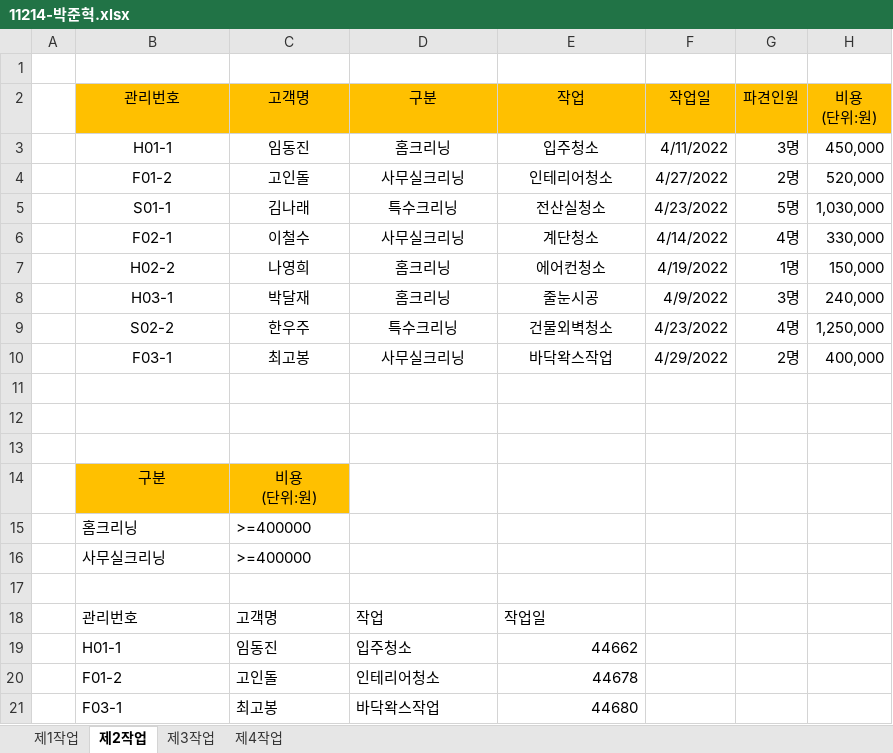
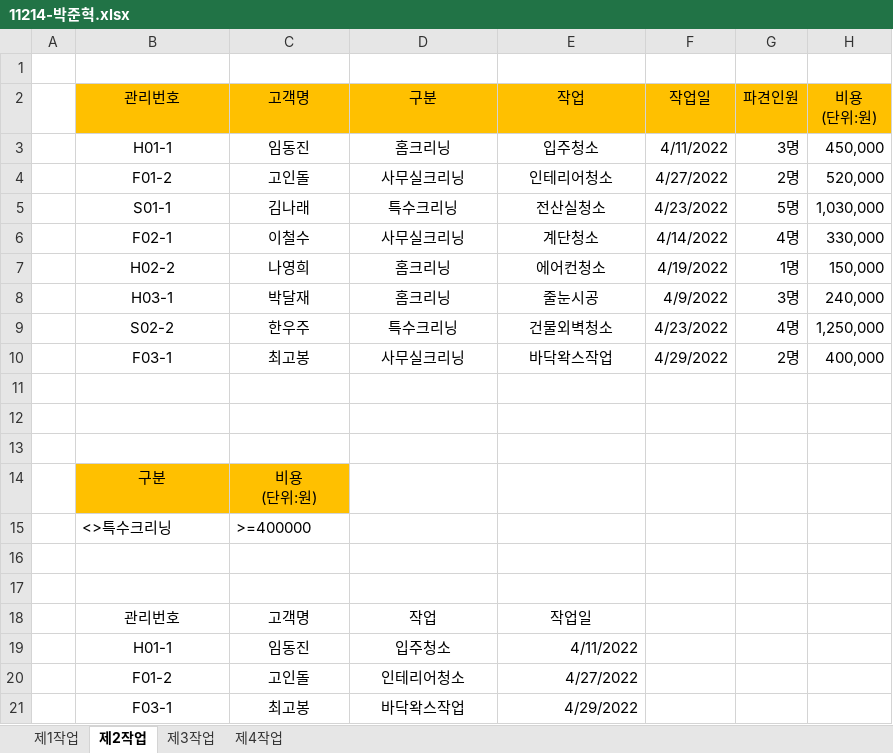
Before and after one commit to junhyeok1035/11214, an Excel workbook: 11214-박준혁.xlsx, sheet 제2작업, drawn as a sheet; values as stored, in another font and other column widths than the file's, no borders; conditional formats and table styles not drawn; the diff names each change by its address in the sheet, - before the commit and + after, or states it on an @@ line.

```diff
--- a/11214-박준혁.xlsx (sheet 제2작업)
+++ b/11214-박준혁.xlsx (sheet 제2작업)
-B15: 홈크리닝
+B15: <>특수크리닝
-row 16:  | 사무실크리닝 | >=400000
+row 16: (empty)
-B18:E18 alignment: left
+B18:E18 alignment: center
-B19:D21 alignment: left
+B19:D21 alignment: center
-E19: 44662
+E19: 4/11/2022
-E20: 44678
+E20: 4/27/2022
-E21: 44680
+E21: 4/29/2022
```
Also changed, not shown: sheet 제3작업, sheet 제1작업, formulas that keep their value, charts or pictures.
